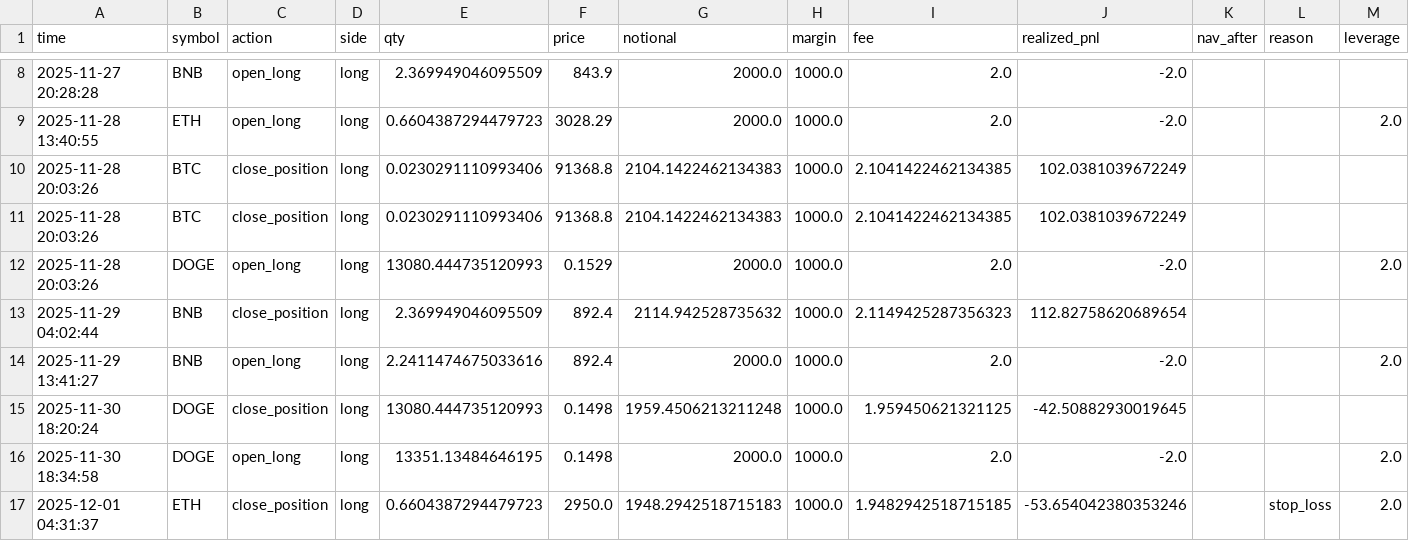
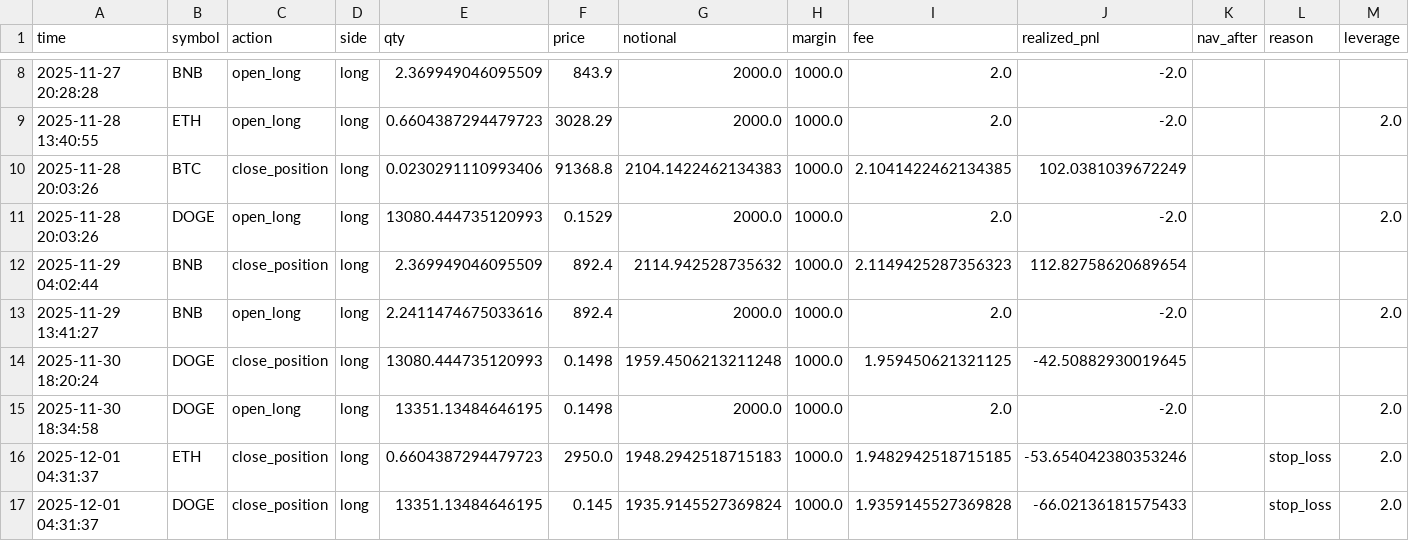
Before and after one commit to zhqin020/ai-crypto-agent, a CSV file: trade_log.csv, drawn as a sheet; only a part is shown, gaps mark what is left out; the shorter side is filled out with more unchanged rows; the diff names each change by its address in the sheet, - before the commit and + after, or states it on an @@ line.

Commit message:
Fix duplicate trade log entries

```diff
--- a/trade_log.csv
+++ b/trade_log.csv
-row 11: 2025-11-28 20:03:26 | BTC | close_position | long | 0.0230291110993406 | 91368.8 | 2104.1422462134383 | 1000.0 | 2.1041422462134385 | 102.0381039672249
```
